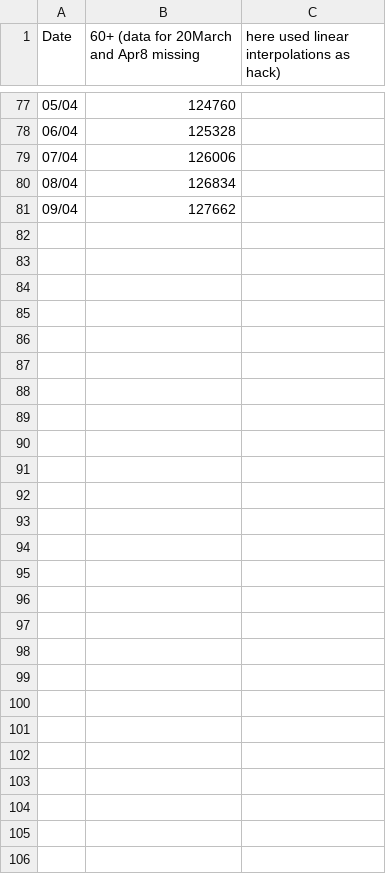
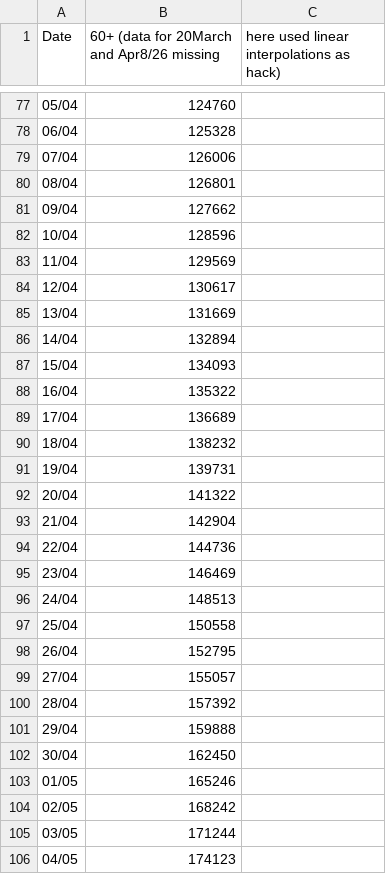
Before and after one commit to grill05/covid19india_data_parser, a CSV file: csv_dumps/TN_cases.csv, drawn as a sheet; only a part is shown, gaps mark what is left out; the diff covers the shown part only.

```diff
--- a/csv_dumps/TN_cases.csv
+++ b/csv_dumps/TN_cases.csv
@@ -1 +1 @@
-Date,60+ (data for 20March and Apr8 missing, here used linear interpolations as hack)
+Date,60+ (data for 20March and Apr8/26 missing, here used linear interpolations as hack)
@@ -79,3 +79,28 @@ Date,60+ (data for 20March and Apr8 missing, here used linear interpolations as
 07/04,126006
-08/04,126834
+08/04,126801
 09/04,127662
+10/04,128596
+11/04,129569
+12/04,130617
+13/04,131669
+14/04,132894
+15/04,134093
+16/04,135322
+17/04,136689
+18/04,138232
+19/04,139731
+20/04,141322
+21/04,142904
+22/04,144736
+23/04,146469
+24/04,148513
+25/04,150558
+26/04,152795
+27/04,155057
+28/04,157392
+29/04,159888
+30/04,162450
+01/05,165246
+02/05,168242
+03/05,171244
+04/05,174123
```
Also changed, not shown: 1 edited cell elsewhere in this file, 3 other files.
